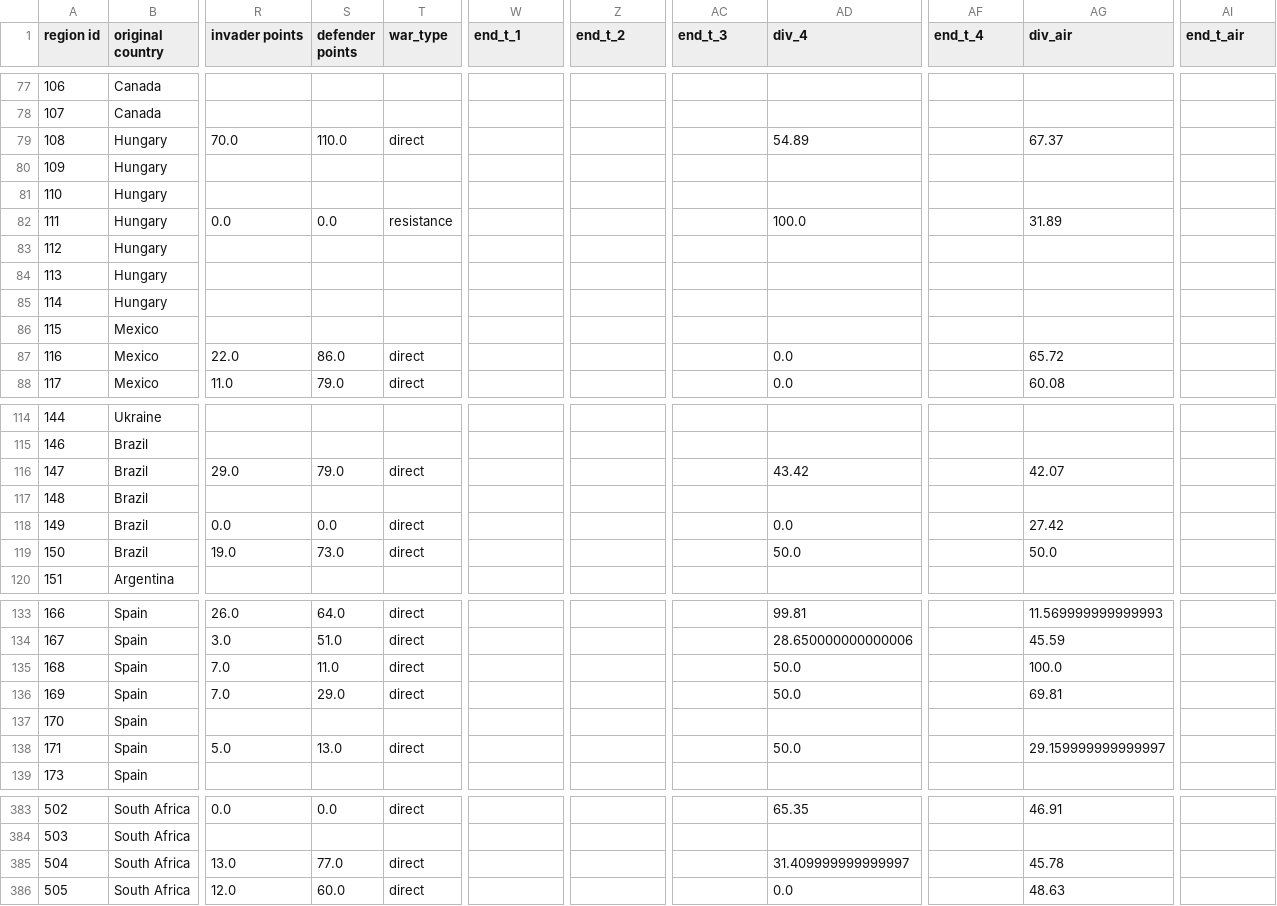
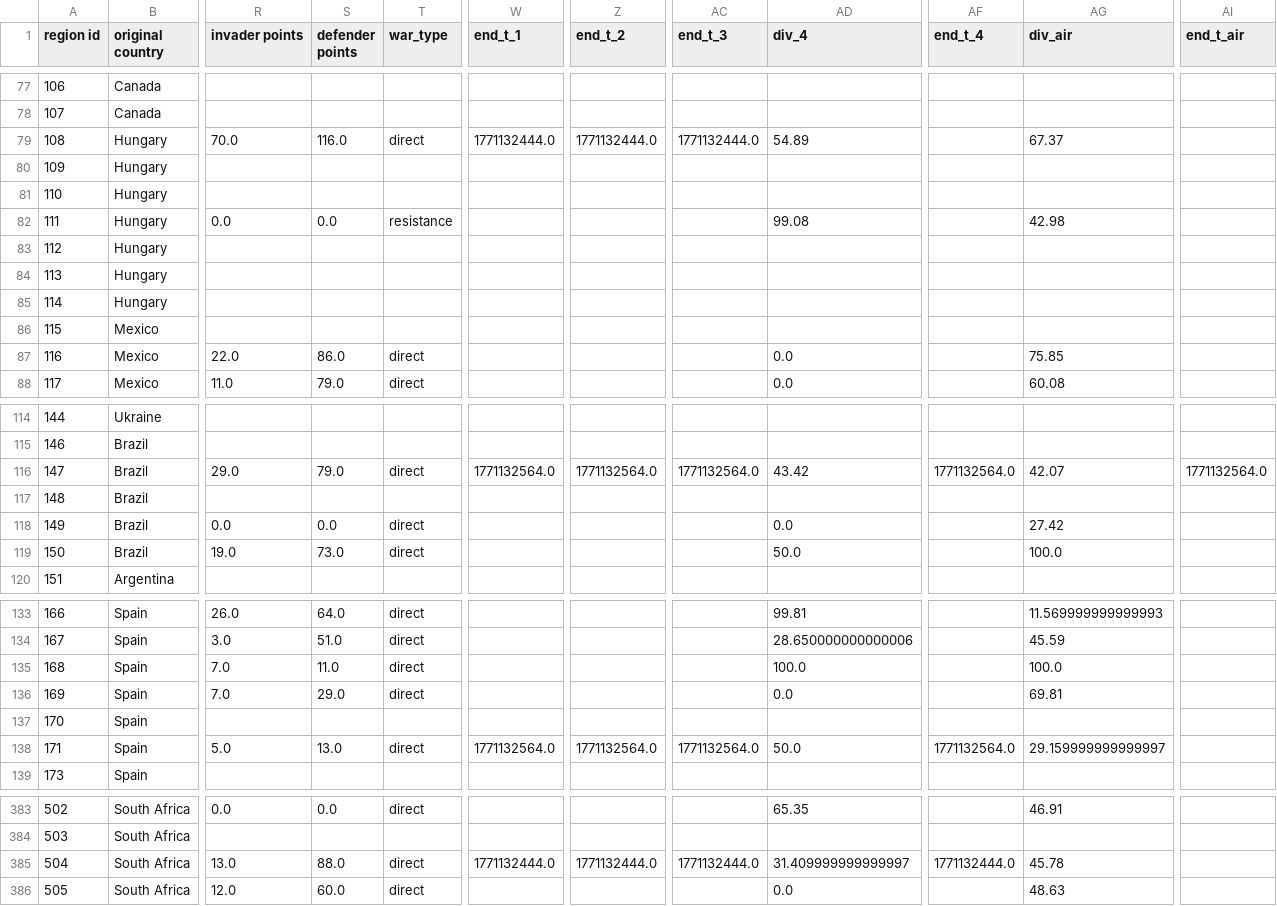
Before and after one commit to kf21boramenaval/emap, a CSV file: erepregiondata.csv, drawn as a sheet; only a part is shown, gaps mark what is left out; the diff covers the shown part only; the diff names each change by its address in the sheet, - before the commit and + after, or states it on an @@ line.

```diff
--- a/erepregiondata.csv
+++ b/erepregiondata.csv
-S79 (defender points): 110.0
+S79 (defender points): 116.0
-W79 (end_t_1): (empty)
+W79 (end_t_1): 1771132444.0
-Z79 (end_t_2): (empty)
+Z79 (end_t_2): 1771132444.0
-AC79 (end_t_3): (empty)
+AC79 (end_t_3): 1771132444.0
-AD82 (div_4): 100.0
+AD82 (div_4): 99.08
-AG82 (div_air): 31.89
+AG82 (div_air): 42.98
-AG87 (div_air): 65.72
+AG87 (div_air): 75.85
-W116 (end_t_1): (empty)
+W116 (end_t_1): 1771132564.0
-Z116 (end_t_2): (empty)
+Z116 (end_t_2): 1771132564.0
-AC116 (end_t_3): (empty)
+AC116 (end_t_3): 1771132564.0
-AF116 (end_t_4): (empty)
+AF116 (end_t_4): 1771132564.0
-AI116 (end_t_air): (empty)
+AI116 (end_t_air): 1771132564.0
-AG119 (div_air): 50.0
+AG119 (div_air): 100.0
-AD135 (div_4): 50.0
+AD135 (div_4): 100.0
-AD136 (div_4): 50.0
+AD136 (div_4): 0.0
-W138 (end_t_1): (empty)
+W138 (end_t_1): 1771132564.0
-Z138 (end_t_2): (empty)
+Z138 (end_t_2): 1771132564.0
-AC138 (end_t_3): (empty)
+AC138 (end_t_3): 1771132564.0
-AF138 (end_t_4): (empty)
+AF138 (end_t_4): 1771132564.0
-S385 (defender points): 77.0
+S385 (defender points): 88.0
-W385 (end_t_1): (empty)
+W385 (end_t_1): 1771132444.0
-Z385 (end_t_2): (empty)
+Z385 (end_t_2): 1771132444.0
-AC385 (end_t_3): (empty)
+AC385 (end_t_3): 1771132444.0
-AF385 (end_t_4): (empty)
+AF385 (end_t_4): 1771132444.0
```
Also changed, not shown: 123 edited cells elsewhere in this file, 1 other file.
